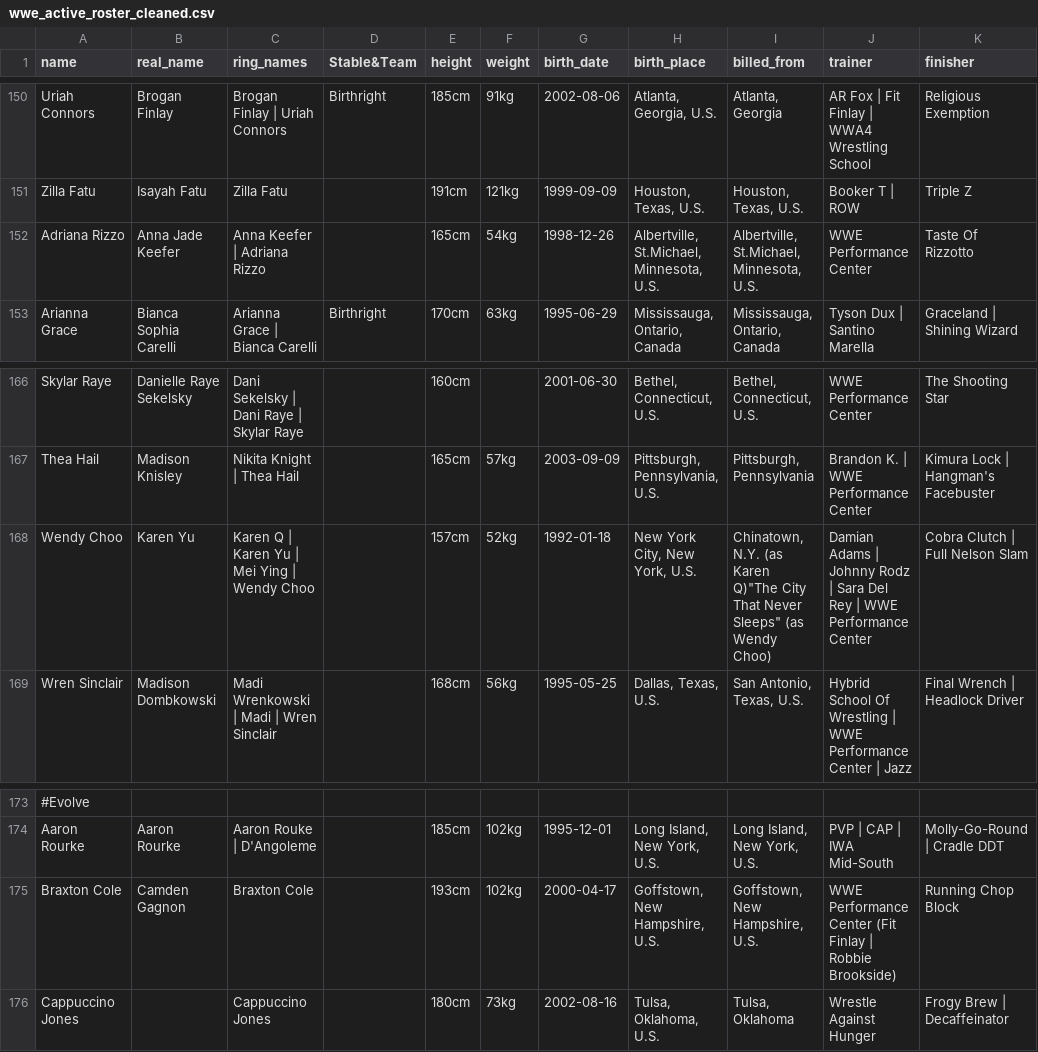
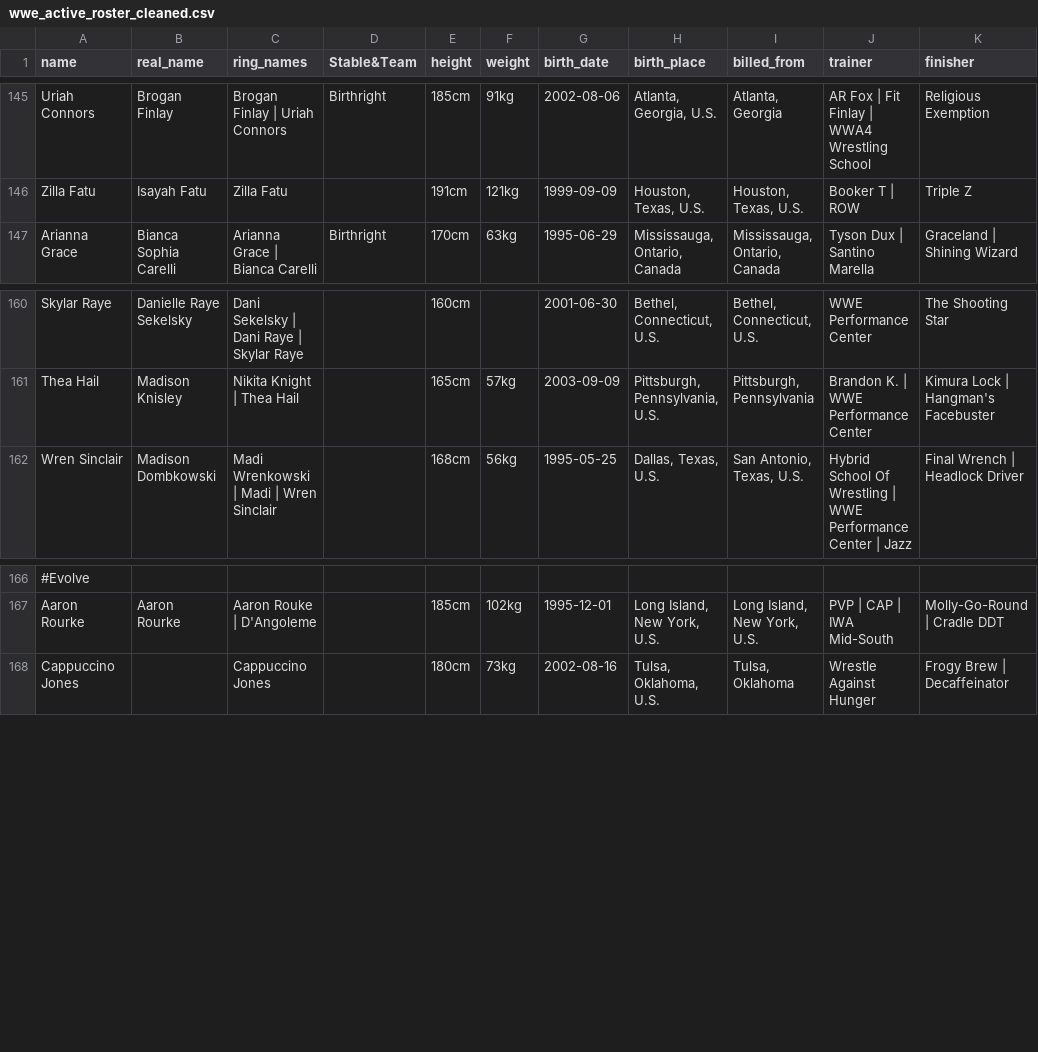
Before and after one commit to jsangho/cloud.jsangho.all, a CSV file: fastapi/apps/kayfabe/_docs/wwe_active_roster_cleaned.csv, drawn as a sheet; only a part is shown, gaps mark what is left out; the diff covers the shown part only; the diff names each change by its address in the sheet, - before the commit and + after, or states it on an @@ line.

```diff
--- a/fastapi/apps/kayfabe/_docs/wwe_active_roster_cleaned.csv
+++ b/fastapi/apps/kayfabe/_docs/wwe_active_roster_cleaned.csv
-row 152: Adriana Rizzo | Anna Jade Keefer | Anna Keefer | Adriana Rizzo |  | 165cm | 54kg | 1998-12-26 | Albertville, St.Michael, Minnesota, U.S. | Albertville, St.Michael, Minnesota, U.S. | WWE Performance Center | Taste Of Rizzotto
-row 168: Wendy Choo | Karen Yu | Karen Q | Karen Yu | Mei Ying | Wendy Choo |  | 157cm | 52kg | 1992-01-18 | New York City, New York, U.S. | Chinatown, N.Y. (as Karen Q)"The City That Never Sleeps" (as Wendy Choo) | Damian Adams | Johnny Rodz | Sara Del Rey | WWE Performance Center | Cobra Clutch | Full Nelson Slam
-row 175: Braxton Cole | Camden Gagnon | Braxton Cole |  | 193cm | 102kg | 2000-04-17 | Goffstown, New Hampshire, U.S. | Goffstown, New Hampshire, U.S. | WWE Performance Center (Fit Finlay | Robbie Brookside) | Running Chop Block
```
Also changed, not shown: 8 removed rows elsewhere in this file, fastapi/apps/kayfabe/_docs/wwe_non_wrestler.csv.
